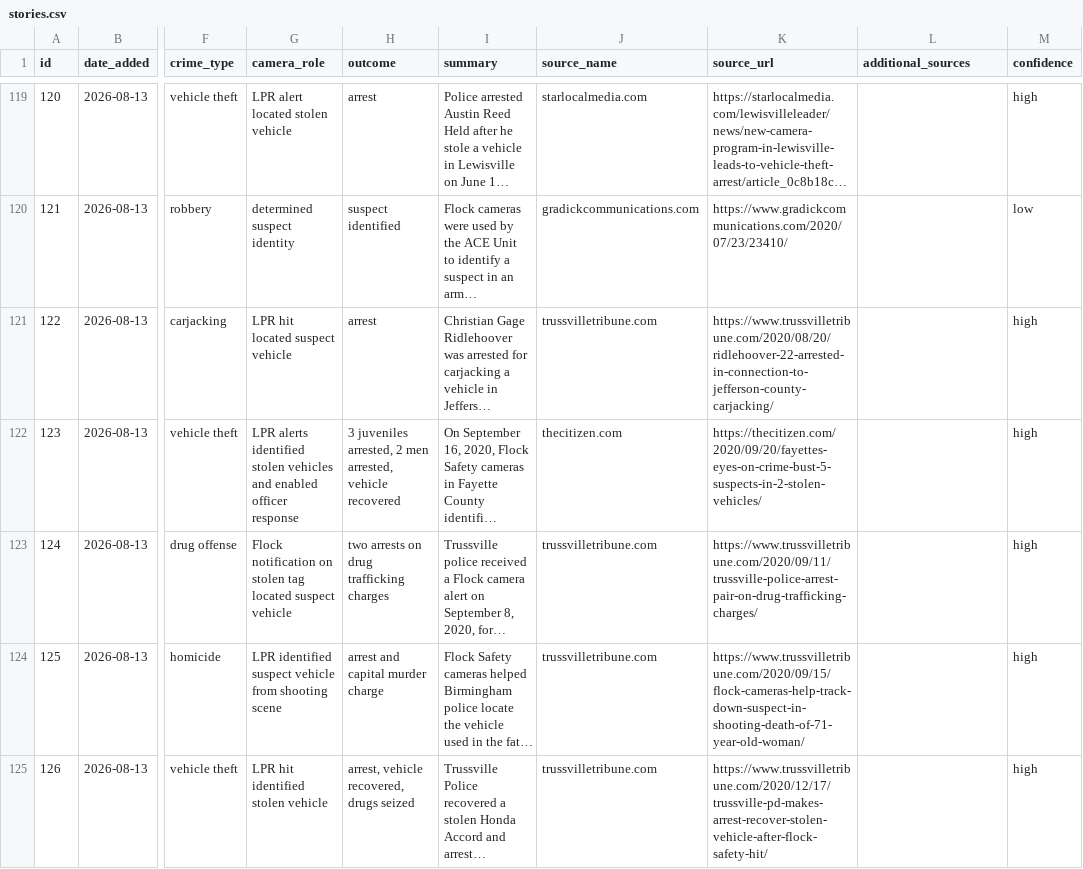
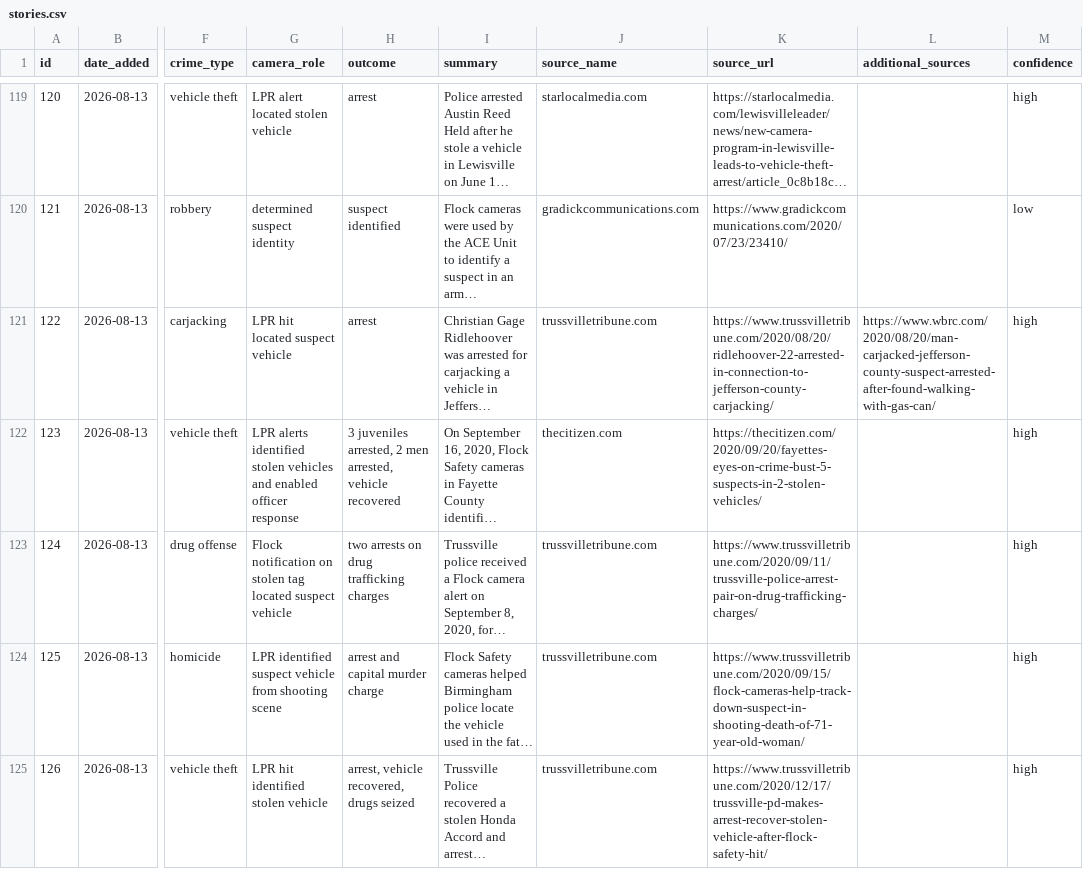
Before and after one commit to CharlesFainLehman/flock-crime-tracker, a CSV file: data/stories.csv, drawn as a sheet; only a part is shown, gaps mark what is left out; long unchanged cells end in …; the diff covers the shown part only; the diff names each change by its address in the sheet, - before the commit and + after, or states it on an @@ line.

```diff
--- a/data/stories.csv
+++ b/data/stories.csv
-L121 (additional_sources): (empty)
+L121 (additional_sources): https://www.wbrc.com/2020/08/20/man-carjacked-jefferson-county-suspect-arrested-after-found-walking-with-gas-can/
```
Also changed, not shown: 1 added row elsewhere in this file, 1 other file.
